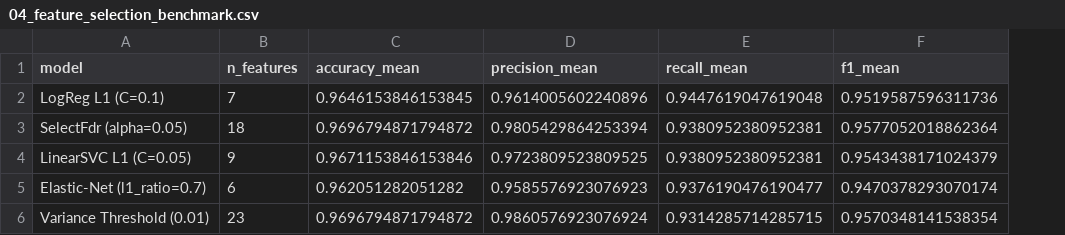
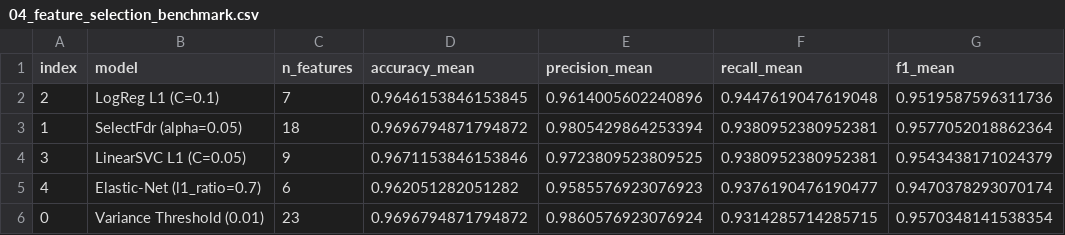
Before and after one commit to ostacore/Projets-UM5BM753-, a CSV file: 04_results/04_feature_selection_benchmark.csv, drawn as a sheet; only a part is shown; the diff names each change by its address in the sheet, - before the commit and + after, or states it on an @@ line.

```diff
--- a/04_results/04_feature_selection_benchmark.csv
+++ b/04_results/04_feature_selection_benchmark.csv
+column A (index), rows 2-6: 2 | 1 | 3 | 4 | 0
```
Also changed, not shown: 5 other files.
